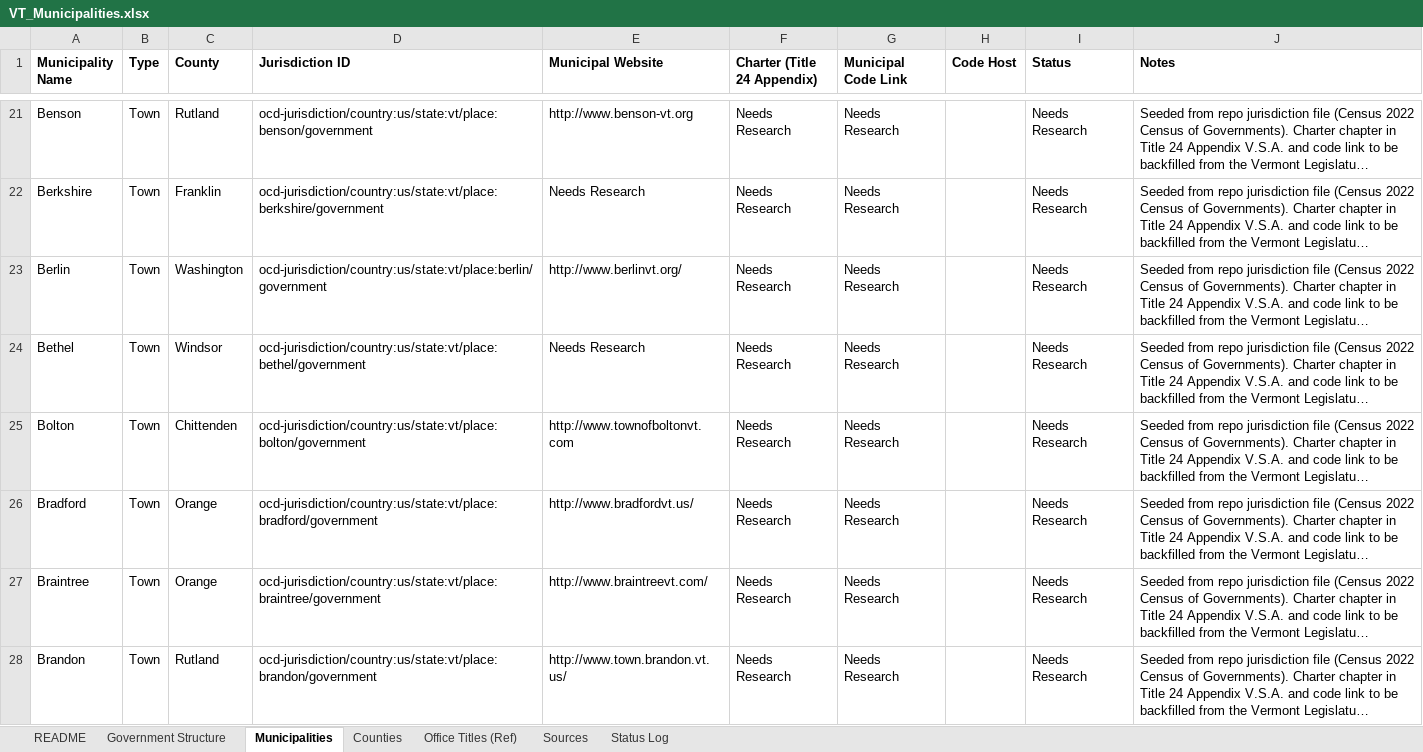
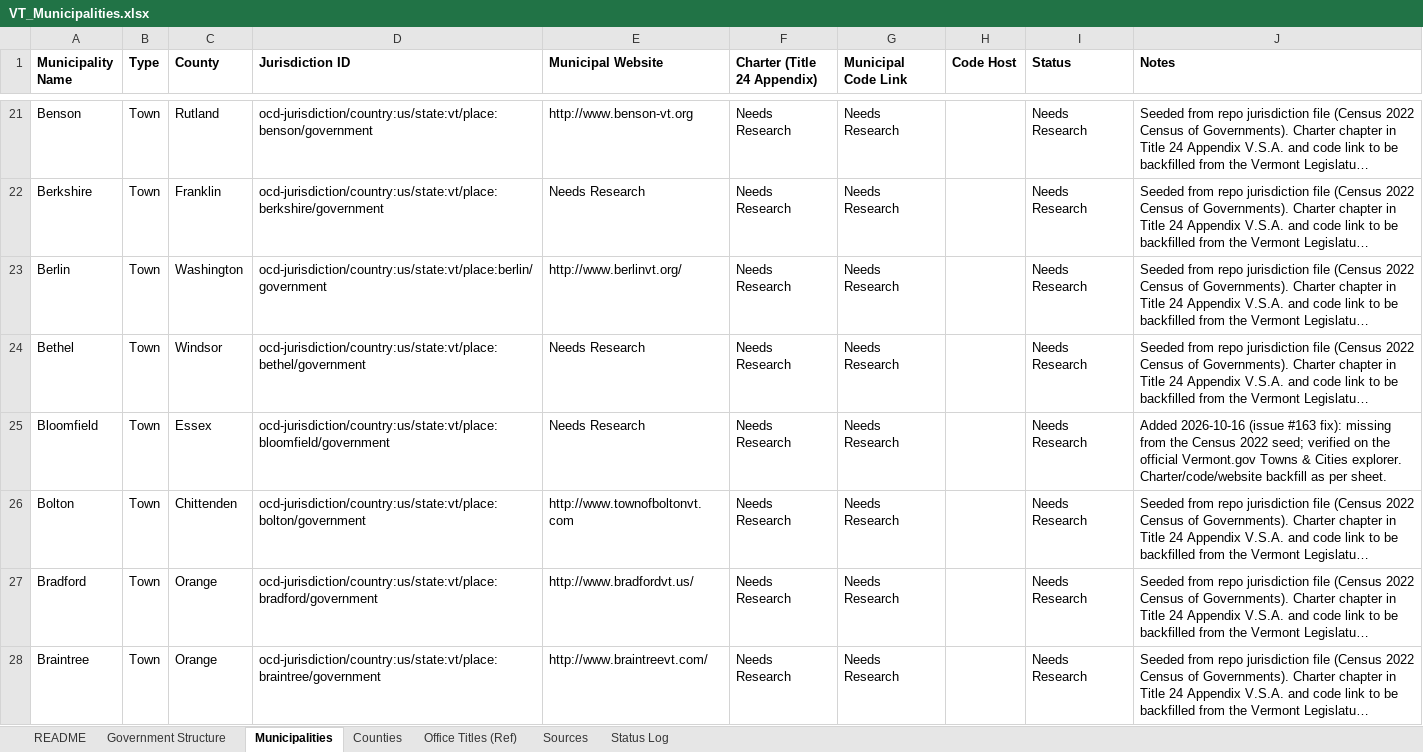
Before and after one commit to CivicMirror/Civic-Data, an Excel workbook: reference/VT Rolling Audit/VT_Municipalities.xlsx, sheet Municipalities, drawn as a sheet; only a part is shown, gaps mark what is left out; the shorter side is filled out with more unchanged rows; long unchanged cells end in …; values as stored, in another font and other column widths than the file's, no borders; the diff covers the shown part only; the diff names each change by its address in the sheet, - before the commit and + after, or states it on an @@ line.

Commit message:
VT #163 fix: add Bloomfield, Sudbury, Jericho Village, Westbury Village; retire Lyndonville (Act M-14 merger)

```diff
--- a/reference/VT Rolling Audit/VT_Municipalities.xlsx (sheet Municipalities)
+++ b/reference/VT Rolling Audit/VT_Municipalities.xlsx (sheet Municipalities)
+row 25: Bloomfield | Town | Essex | ocd-jurisdiction/country:us/state:vt/place:bloomfield/government | Needs Research | Needs Research | Needs Research |  | Needs Research | Added 2026-10-16 (issue #163 fix): missing from the Census 2022 seed; verified on the official Vermont.gov Towns & Cities explorer. Charter/code/website backfill as per sheet.
```
Also changed, not shown: 3 added rows and 1 removed row elsewhere in this sheet, sheet Sources, sheet Status Log, sheet README, sheet Office Titles (Ref), sheet Government Structure, 8 other files.
